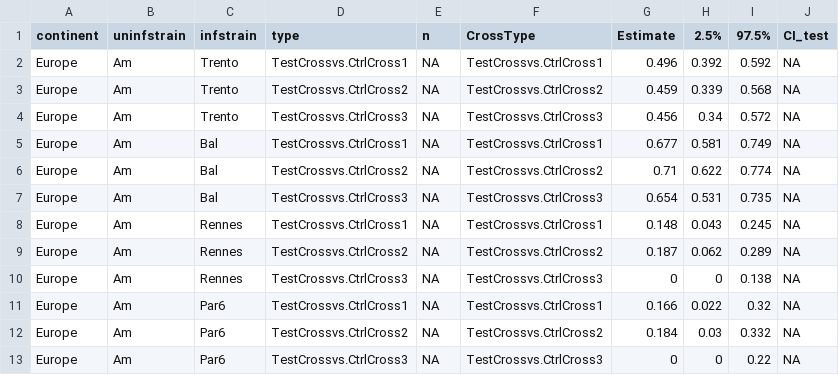
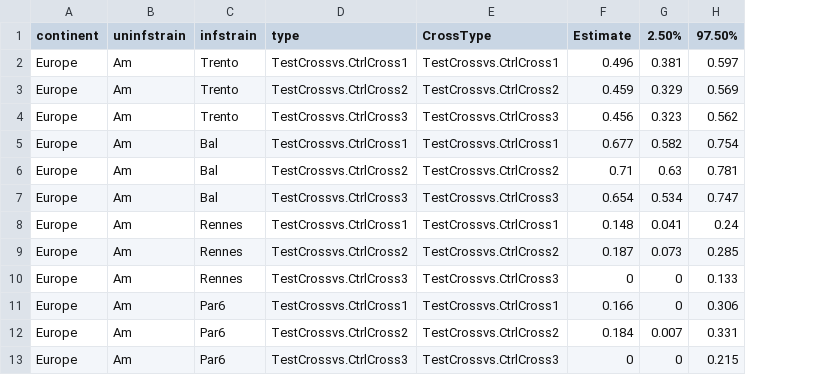
Before and after one commit to luchiksveta05/Y2025.Wolbachia.CI, a CSV file: data/derived_data/TableS2_CI_estimates.csv, drawn as a sheet; removed rows and columns are numbered as before the commit, all else as after; the diff names each change by its address in the sheet, - before the commit and + after, or states it on an @@ line.

```diff
--- a/data/derived_data/TableS2_CI_estimates.csv
+++ b/data/derived_data/TableS2_CI_estimates.csv
-column E (n), rows 2-13: all NA
-column H (2.5%), rows 2-13: 0.392 | 0.339 | 0.34 | 0.581 | 0.622 | 0.531 | 0.043 | 0.062 | 0 | 0.022 | 0.03 | 0
-column I (97.5%), rows 2-13: 0.592 | 0.568 | 0.572 | 0.749 | 0.774 | 0.735 | 0.245 | 0.289 | 0.138 | 0.32 | 0.332 | 0.22
-column J (CI_test), rows 2-13: all NA
+column G (2.50%), rows 2-13: 0.381 | 0.329 | 0.323 | 0.582 | 0.63 | 0.534 | 0.041 | 0.073 | 0 | 0 | 0.007 | 0
+column H (97.50%), rows 2-13: 0.597 | 0.569 | 0.562 | 0.754 | 0.781 | 0.747 | 0.24 | 0.285 | 0.133 | 0.306 | 0.331 | 0.215
```
Also changed, not shown: data/derived_data/AICc_genetic_effect_F1_F2_X_Y.csv, data/derived_data/TableS2_confintp1.csv, 6 other files.
